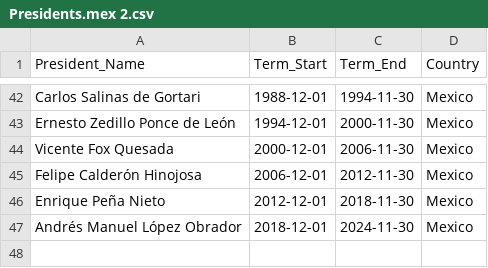
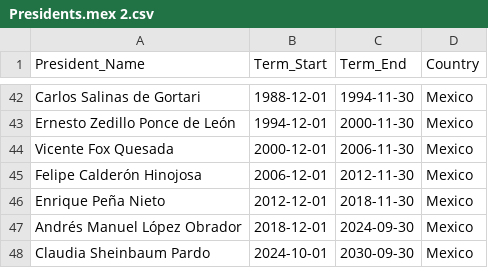
Before and after one commit to homerodp91/Raw_data, a CSV file: Presidents.mex 2.csv, drawn as a sheet; only a part is shown, gaps mark what is left out.

```diff
--- a/Presidents.mex 2.csv
+++ b/Presidents.mex 2.csv
@@ -46,2 +46,3 @@ Felipe Calderón Hinojosa,2006-12-01,2012-11-30,Mexico
 Enrique Peña Nieto,2012-12-01,2018-11-30,Mexico
-Andrés Manuel López Obrador,2018-12-01,2024-11-30,Mexico
+Andrés Manuel López Obrador,2018-12-01,2024-09-30,Mexico
+Claudia Sheinbaum Pardo,2024-10-01,2030-09-30,Mexico
```
Also changed, not shown: Presidents.dom.csv, Presidents.gua.csv, 2 other files.
